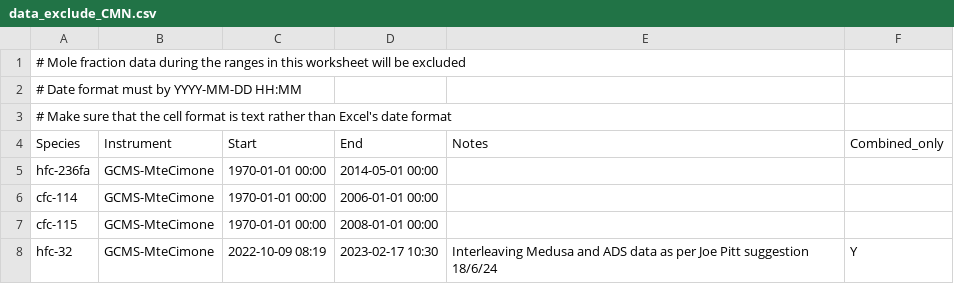
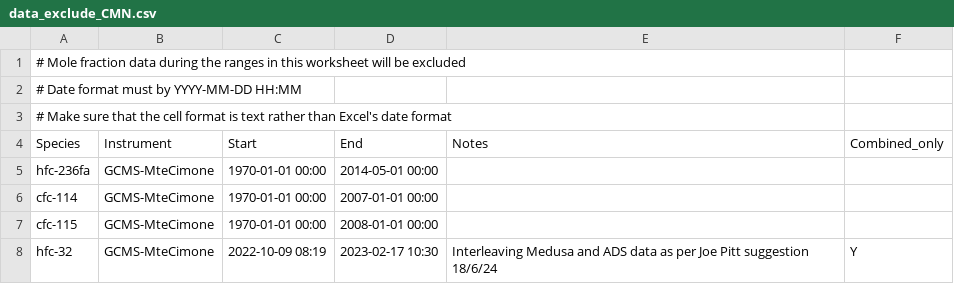
Before and after one commit to mrghg/agage-archive, a CSV file: data/agage/data_exclude/data_exclude_CMN.csv, drawn as a sheet; only a part is shown.

Commit message:
change cmn cfc-114 start date

```diff
--- a/data/agage/data_exclude/data_exclude_CMN.csv
+++ b/data/agage/data_exclude/data_exclude_CMN.csv
@@ -5,3 +5,3 @@ Species,Instrument,Start,End,Notes,Combined_only
 hfc-236fa,GCMS-MteCimone,1970-01-01 00:00,2014-05-01 00:00,,
-cfc-114,GCMS-MteCimone,1970-01-01 00:00,2006-01-01 00:00,,
+cfc-114,GCMS-MteCimone,1970-01-01 00:00,2007-01-01 00:00,,
 cfc-115,GCMS-MteCimone,1970-01-01 00:00,2008-01-01 00:00,,
```
